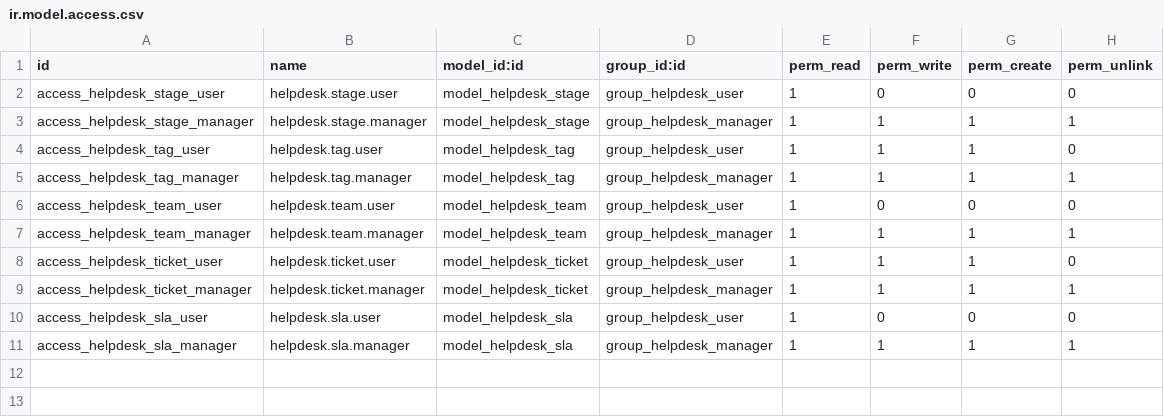
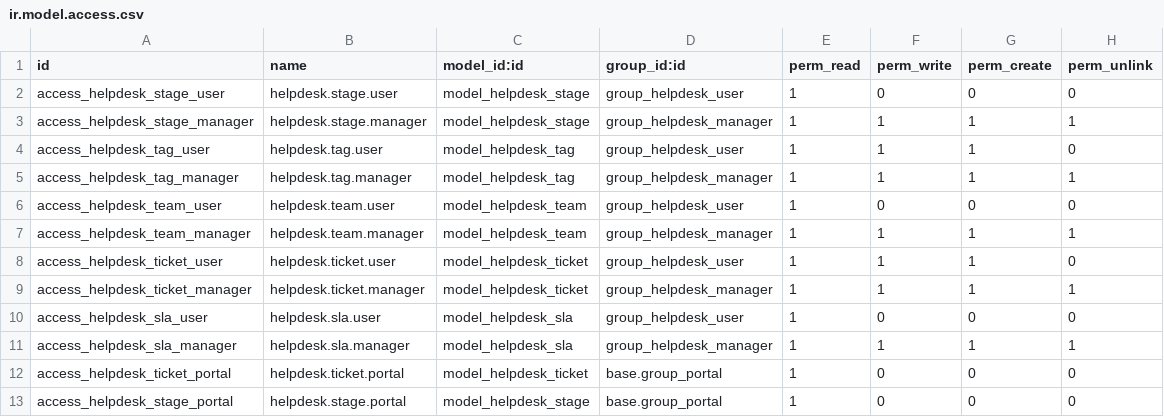
Before and after one commit to Zahoor-ishfaq/odoo-helpdesk-pro, a CSV file: helpdesk_pro/security/ir.model.access.csv, drawn as a sheet.

Commit message:
[ADD] M4: customer portal - my tickets, detail page, reply via chatter
/my/tickets and /my/ticket/<id>, scoped to the portal user's own
partner_id via a dedicated ir.rule (no redundant hand-rolled domain in
the controller to drift out of sync with it). Detail route uses the
base controller's _document_check_access; replies go through the
stock portal chatter widget (portal.message_thread), which falls back
to the caller's own access rights when no share token is present.

Portal group also needs read access to helpdesk.stage: the list page
renders ticket.stage_id.name under the portal user's real access
rights (not sudo, unlike the detail page's _document_check_access
result), so without it a stranger-free portal user still got a 403
opening their own tickets list.

```diff
--- a/helpdesk_pro/security/ir.model.access.csv
+++ b/helpdesk_pro/security/ir.model.access.csv
@@ -11 +11,3 @@ access_helpdesk_sla_user,helpdesk.sla.user,model_helpdesk_sla,group_helpdesk_use
 access_helpdesk_sla_manager,helpdesk.sla.manager,model_helpdesk_sla,group_helpdesk_manager,1,1,1,1
+access_helpdesk_ticket_portal,helpdesk.ticket.portal,model_helpdesk_ticket,base.group_portal,1,0,0,0
+access_helpdesk_stage_portal,helpdesk.stage.portal,model_helpdesk_stage,base.group_portal,1,0,0,0
```
Also changed, not shown: 9 other files.
